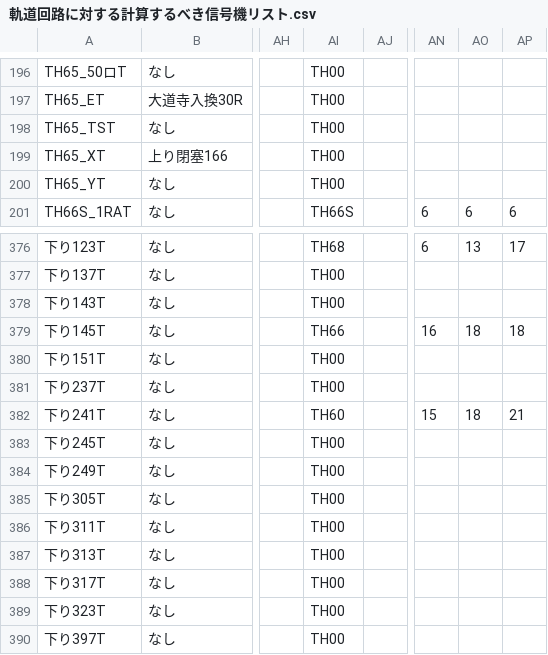
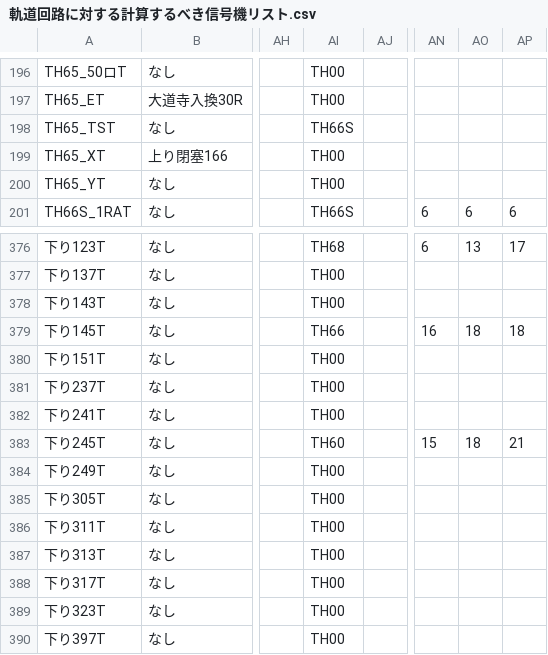
Before and after one commit to daidoji-traincrew-office/Traincrew_MultiATS_Server, a CSV file: Traincrew_MultiATS_Server.Crew/Data/軌道回路に対する計算するべき信号機リスト.csv, drawn as a sheet; only a part is shown, gaps mark what is left out; the diff names each change by its address in the sheet, - before the commit and + after, or states it on an @@ line.

```diff
--- a/Traincrew_MultiATS_Server.Crew/Data/軌道回路に対する計算するべき信号機リスト.csv
+++ b/Traincrew_MultiATS_Server.Crew/Data/軌道回路に対する計算するべき信号機リスト.csv
-AI198: TH00
+AI198: TH66S
-AI382: TH60
+AI382: TH00
-AN382: 15
+AN382: (empty)
-AO382: 18
+AO382: (empty)
-AP382: 21
+AP382: (empty)
-AI383: TH00
+AI383: TH60
-AN383: (empty)
+AN383: 15
-AO383: (empty)
+AO383: 18
-AP383: (empty)
+AP383: 21
```
Also changed, not shown: Traincrew_MultiATS_Server.Crew/Data/種別.csv.
